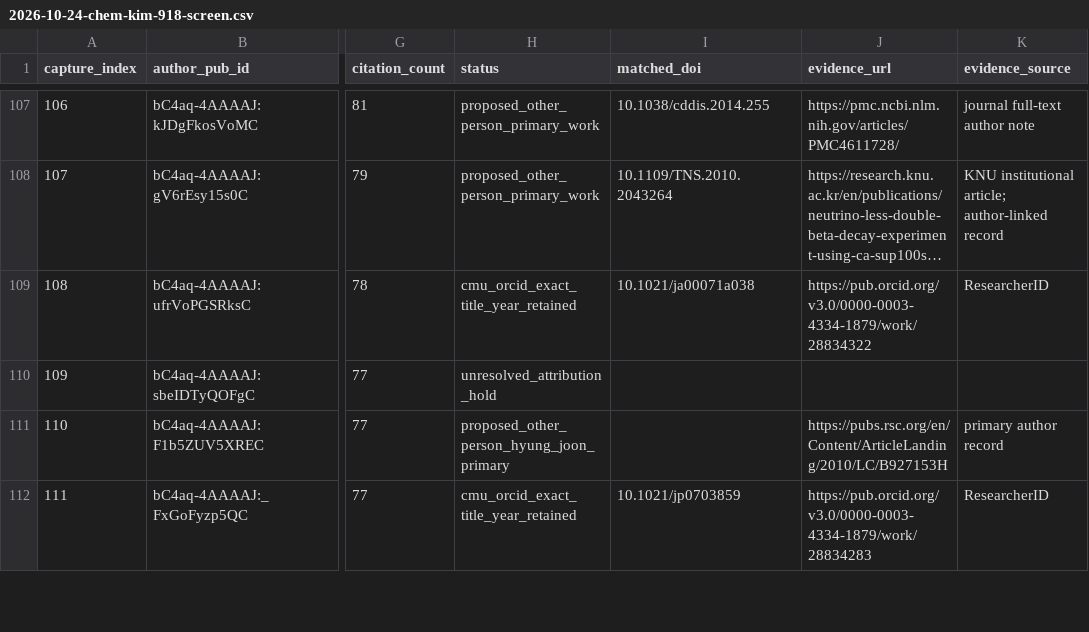
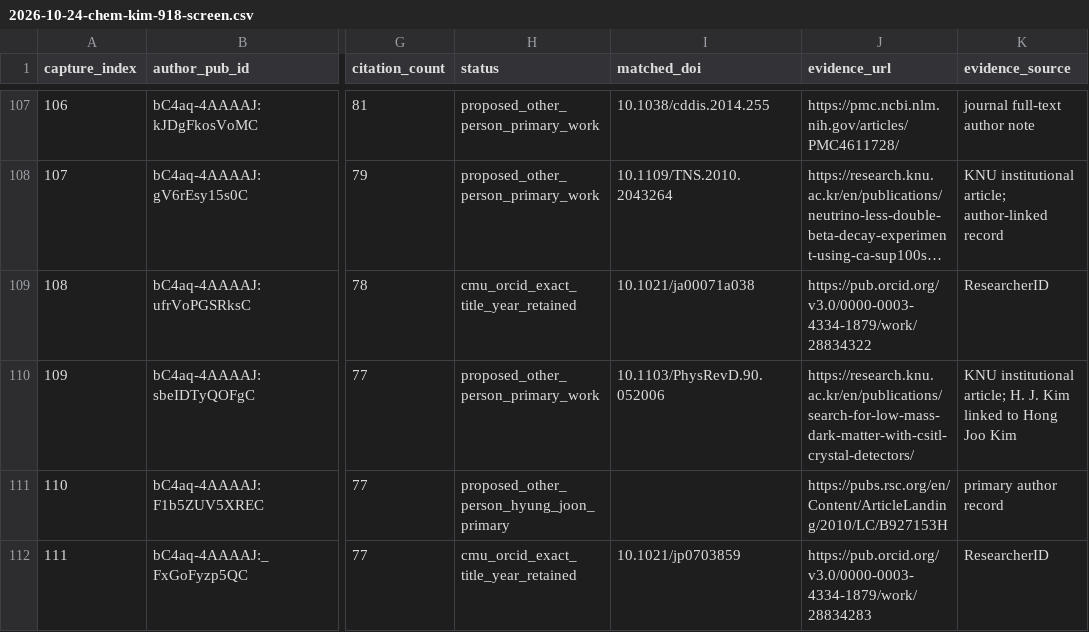
Before and after one commit to cmccomb/map-of-research, a CSV file: registry/reviews/2026-10-24-chem-kim-918-screen.csv, drawn as a sheet; only a part is shown, gaps mark what is left out; long unchanged cells end in …; the diff covers the shown part only; the diff names each change by its address in the sheet, - before the commit and + after, or states it on an @@ line.

```diff
--- a/registry/reviews/2026-10-24-chem-kim-918-screen.csv
+++ b/registry/reviews/2026-10-24-chem-kim-918-screen.csv
-H110 (status): unresolved_attribution_hold
+H110 (status): proposed_other_person_primary_work
-I110 (matched_doi): (empty)
+I110 (matched_doi): 10.1103/PhysRevD.90.052006
-J110 (evidence_url): (empty)
+J110 (evidence_url): https://research.knu.ac.kr/en/publications/search-for-low-mass-dark-matter-with-csitl-crystal-detectors/
-K110 (evidence_source): (empty)
+K110 (evidence_source): KNU institutional article; H. J. Kim linked to Hong Joo Kim
```
Also changed, not shown: 12 edited cells elsewhere in this file, 5 other files.
